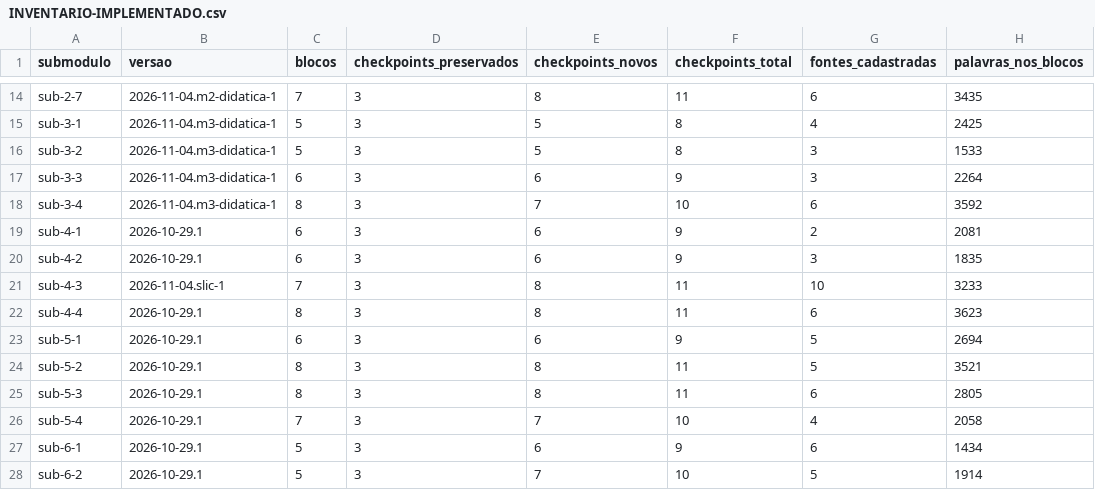
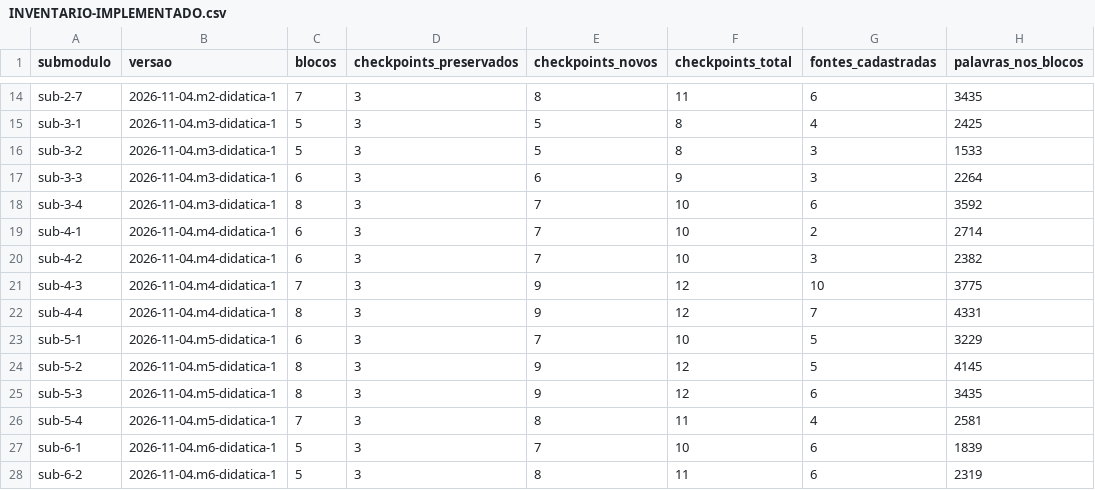
Before and after one commit to Heuller/hnc, a CSV file: docs/reforma-teoria/INVENTARIO-IMPLEMENTADO.csv, drawn as a sheet; only a part is shown, gaps mark what is left out; the diff covers the shown part only.

```diff
--- a/docs/reforma-teoria/INVENTARIO-IMPLEMENTADO.csv
+++ b/docs/reforma-teoria/INVENTARIO-IMPLEMENTADO.csv
@@ -18,11 +18,11 @@ sub-3-3,2026-11-04.m3-didatica-1,6,3,6,9,3,2264
 sub-3-4,2026-11-04.m3-didatica-1,8,3,7,10,6,3592
-sub-4-1,2026-10-29.1,6,3,6,9,2,2081
-sub-4-2,2026-10-29.1,6,3,6,9,3,1835
-sub-4-3,2026-11-04.slic-1,7,3,8,11,10,3233
-sub-4-4,2026-10-29.1,8,3,8,11,6,3623
-sub-5-1,2026-10-29.1,6,3,6,9,5,2694
-sub-5-2,2026-10-29.1,8,3,8,11,5,3521
-sub-5-3,2026-10-29.1,8,3,8,11,6,2805
-sub-5-4,2026-10-29.1,7,3,7,10,4,2058
-sub-6-1,2026-10-29.1,5,3,6,9,6,1434
-sub-6-2,2026-10-29.1,5,3,7,10,5,1914
+sub-4-1,2026-11-04.m4-didatica-1,6,3,7,10,2,2714
+sub-4-2,2026-11-04.m4-didatica-1,6,3,7,10,3,2382
+sub-4-3,2026-11-04.m4-didatica-1,7,3,9,12,10,3775
+sub-4-4,2026-11-04.m4-didatica-1,8,3,9,12,7,4331
+sub-5-1,2026-11-04.m5-didatica-1,6,3,7,10,5,3229
+sub-5-2,2026-11-04.m5-didatica-1,8,3,9,12,5,4145
+sub-5-3,2026-11-04.m5-didatica-1,8,3,9,12,6,3435
+sub-5-4,2026-11-04.m5-didatica-1,7,3,8,11,4,2581
+sub-6-1,2026-11-04.m6-didatica-1,5,3,7,10,6,1839
+sub-6-2,2026-11-04.m6-didatica-1,5,3,8,11,6,2319
```
Also changed, not shown: 20 edited cells elsewhere in this file, 32 other files.
